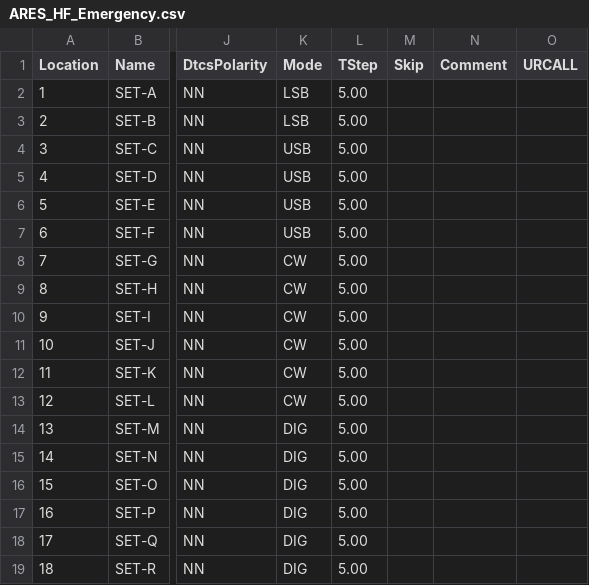
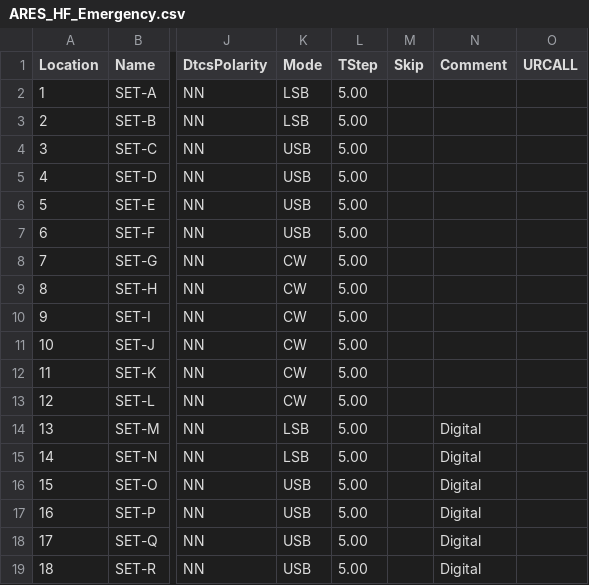
Before and after one commit to tylert/freq-lists, a CSV file: info/ARES_HF_Emergency.csv, drawn as a sheet; only a part is shown, gaps mark what is left out; the diff names each change by its address in the sheet, - before the commit and + after, or states it on an @@ line.

```diff
--- a/info/ARES_HF_Emergency.csv
+++ b/info/ARES_HF_Emergency.csv
-K14:K15 (Mode): DIG
+K14:K15 (Mode): LSB
-N14:N19 (Comment): (empty)
+N14:N19 (Comment): Digital
-K16:K19 (Mode): DIG
+K16:K19 (Mode): USB
```
Also changed, not shown: info/simplex_2m_70cm.csv, repeaters/Ottawa_6char.csv, 2 other files.
